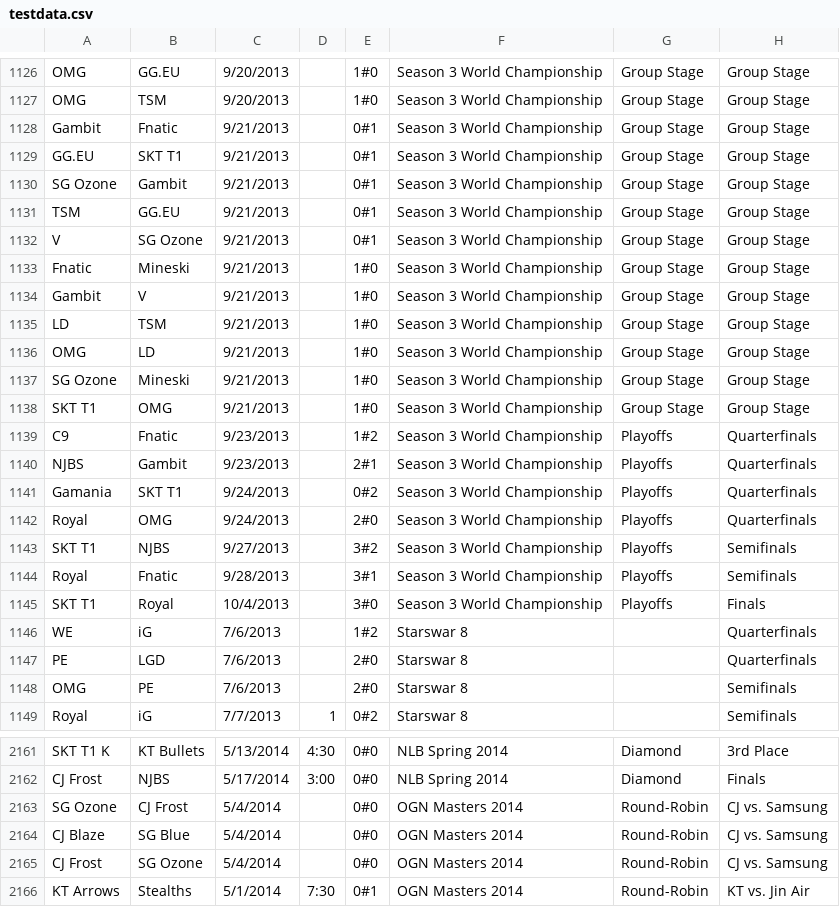
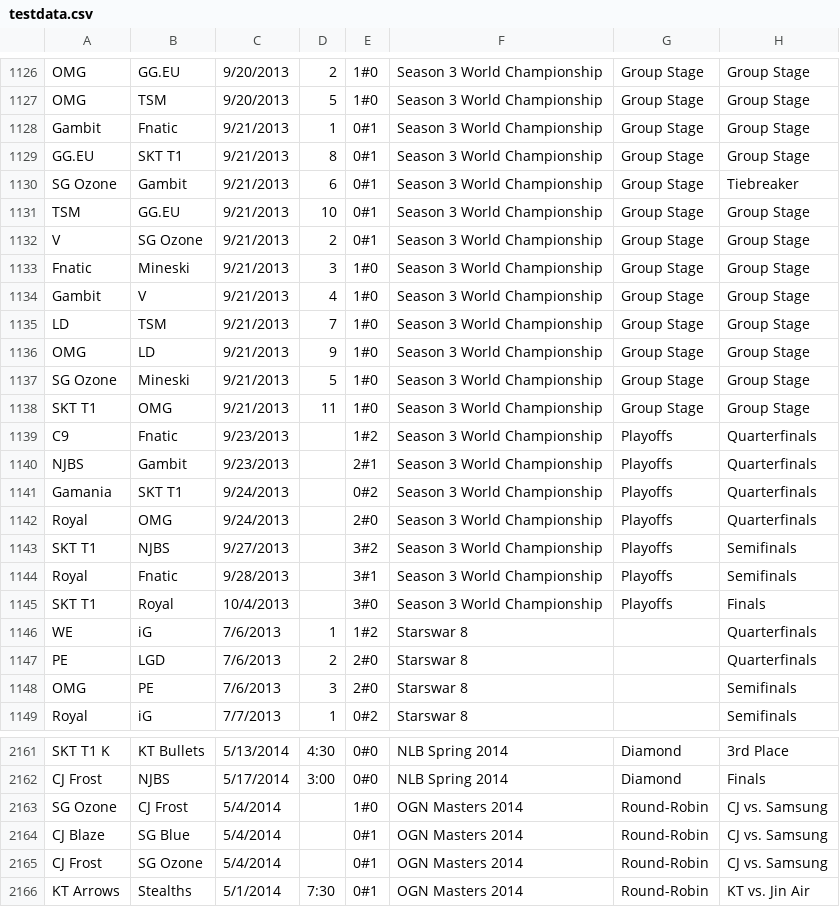
Before and after one commit to acidel/lolclash, a CSV file: migrations/testdata.csv, drawn as a sheet; only a part is shown, gaps mark what is left out; the diff covers the shown part only; the diff names each change by its address in the sheet, - before the commit and + after, or states it on an @@ line.

```diff
--- a/migrations/testdata.csv
+++ b/migrations/testdata.csv
-D1126: (empty)
+D1126: 2
-D1127: (empty)
+D1127: 5
-D1128: (empty)
+D1128: 1
-D1129: (empty)
+D1129: 8
-D1130: (empty)
+D1130: 6
-H1130: Group Stage
+H1130: Tiebreaker
-D1131: (empty)
+D1131: 10
-D1132: (empty)
+D1132: 2
-D1133: (empty)
+D1133: 3
-D1134: (empty)
+D1134: 4
-D1135: (empty)
+D1135: 7
-D1136: (empty)
+D1136: 9
-D1137: (empty)
+D1137: 5
-D1138: (empty)
+D1138: 11
-D1146: (empty)
+D1146: 1
-D1147: (empty)
+D1147: 2
-D1148: (empty)
+D1148: 3
-E2163: 0#0
+E2163: 1#0
-E2164:E2165: 0#0
+E2164:E2165: 0#1
```
Also changed, not shown: 28 edited cells elsewhere in this file, 17 other files.
